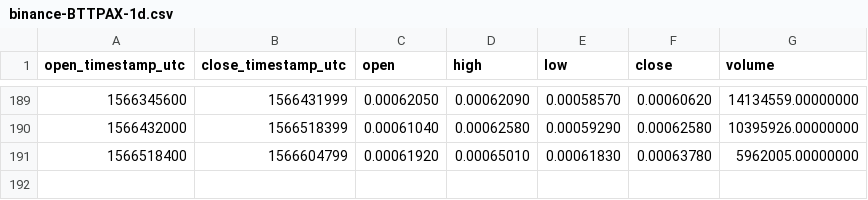
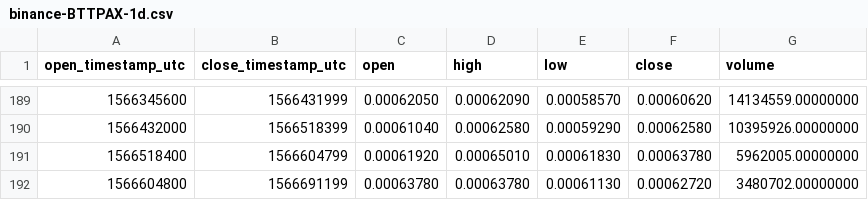
Before and after one commit to cryptobigbro/binance-BTTPAX, a CSV file: binance-BTTPAX-1d.csv, drawn as a sheet; only a part is shown, gaps mark what is left out.

```diff
--- a/binance-BTTPAX-1d.csv
+++ b/binance-BTTPAX-1d.csv
@@ -191 +191,2 @@ open_timestamp_utc,close_timestamp_utc,open,high,low,close,volume
 1566518400,1566604799,0.00061920,0.00065010,0.00061830,0.00063780,5962005.00000000
+1566604800,1566691199,0.00063780,0.00063780,0.00061130,0.00062720,3480702.00000000
```
Also changed, not shown: binance-BTTPAX-1h.csv.
